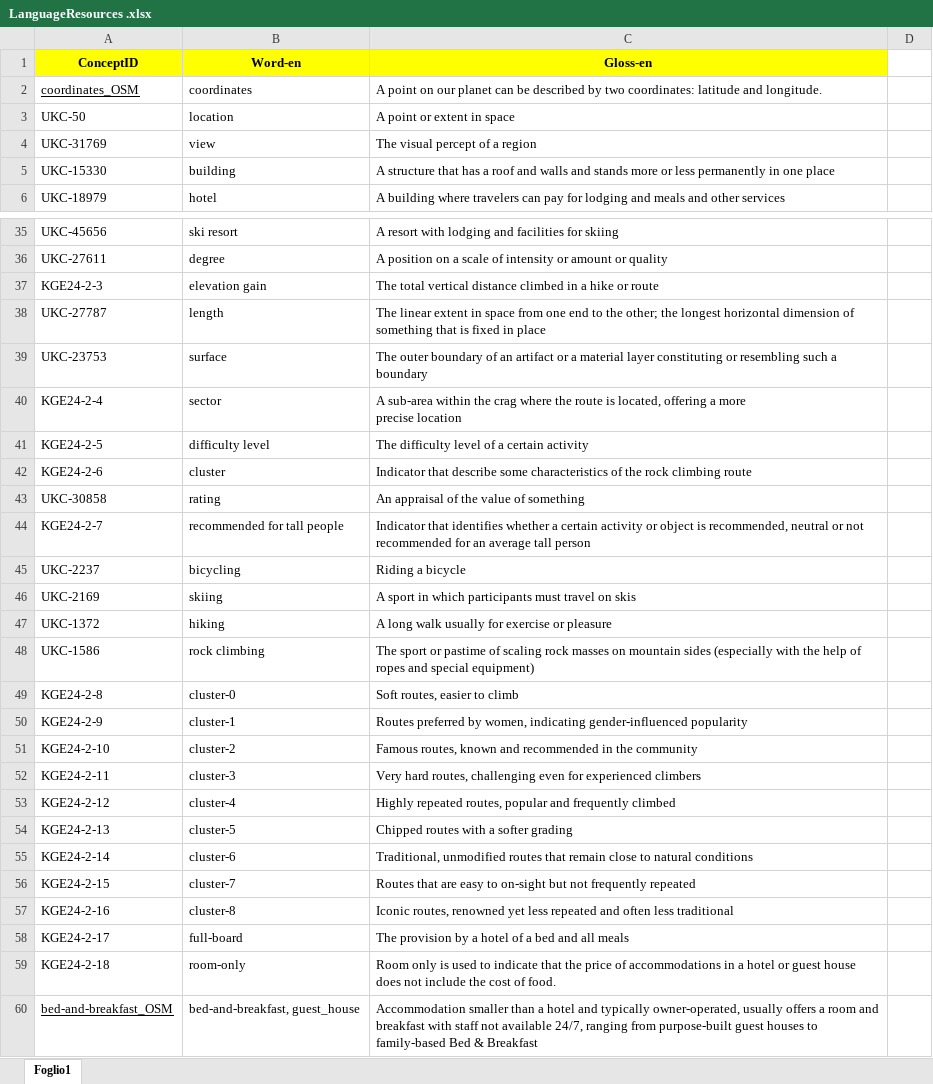
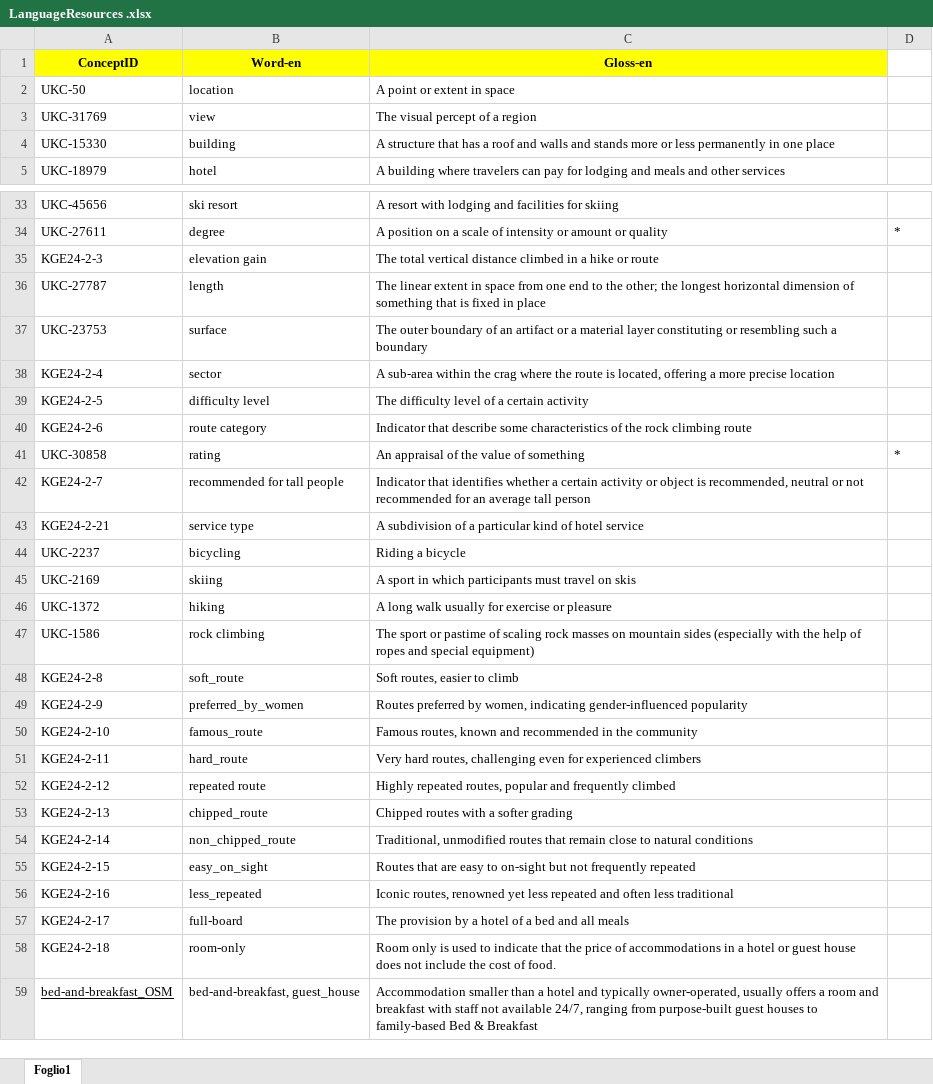
Before and after one commit to StefanoSacchet/KGE24_Trentino_Tourist_Facilities, an Excel workbook: Phase 3 - Language Definition/LanguageResources .xlsx, sheet Foglio1, drawn as a sheet; only a part is shown, gaps mark what is left out; values as stored, in another font and other column widths than the file's, no borders; charts and pictures not drawn; addresses are those after the commit; the diff covers the shown part only; the diff names each change by its address in the sheet, - before the commit and + after, or states it on an @@ line.

```diff
--- a/Phase 3 - Language Definition/LanguageResources .xlsx (sheet Foglio1)
+++ b/Phase 3 - Language Definition/LanguageResources .xlsx (sheet Foglio1)
@@ row 2 moved to row 13: coordinates_OSM @@
-D34: (empty)
+D34: *
-C38 (Gloss-en): …precise location
+C38 (Gloss-en): …precise location
-B40 (Word-en): cluster
+B40 (Word-en): route category
-D41: (empty)
+D41: *
+row 43: KGE24-2-21 | service type | A subdivision of a particular kind of hotel service
-B48 (Word-en): cluster-0
+B48 (Word-en): soft_route
-B49 (Word-en): cluster-1
+B49 (Word-en): preferred_by_women
-B50 (Word-en): cluster-2
+B50 (Word-en): famous_route
-B51 (Word-en): cluster-3
+B51 (Word-en): hard_route
-B52 (Word-en): cluster-4
+B52 (Word-en): repeated route
-B53 (Word-en): cluster-5
+B53 (Word-en): chipped_route
-B54 (Word-en): cluster-6
+B54 (Word-en): non_chipped_route
-B55 (Word-en): cluster-7
+B55 (Word-en): easy_on_sight
-B56 (Word-en): cluster-8
+B56 (Word-en): less_repeated
```
Also changed, not shown: 6 added rows, 8 removed rows and 7 edited cells elsewhere in this sheet.
